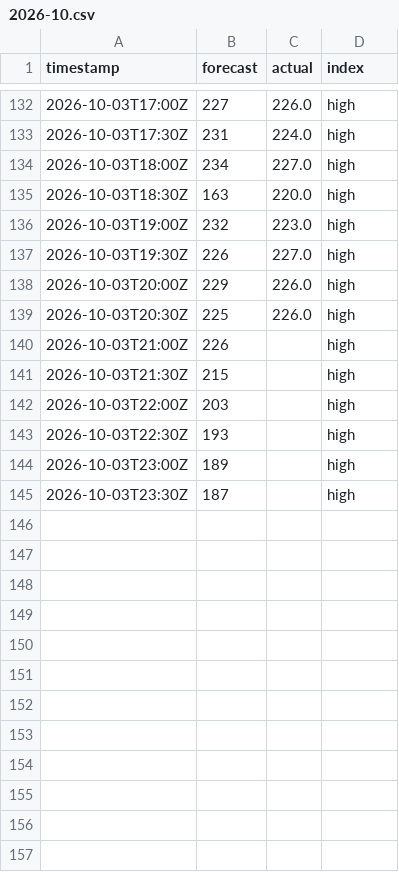
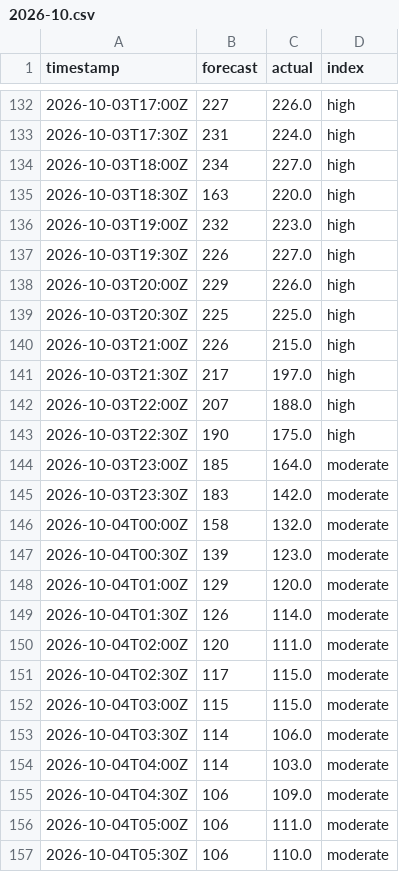
Before and after one commit to sweetluvz/Collectdata, a CSV file: data/energy/gb/carbon_intensity/2026-10.csv, drawn as a sheet; only a part is shown, gaps mark what is left out; the diff covers the shown part only.

```diff
--- a/data/energy/gb/carbon_intensity/2026-10.csv
+++ b/data/energy/gb/carbon_intensity/2026-10.csv
@@ -138,8 +138,20 @@ timestamp,forecast,actual,index
 2026-10-03T20:00Z,229,226.0,high
-2026-10-03T20:30Z,225,226.0,high
-2026-10-03T21:00Z,226,,high
-2026-10-03T21:30Z,215,,high
-2026-10-03T22:00Z,203,,high
-2026-10-03T22:30Z,193,,high
-2026-10-03T23:00Z,189,,high
-2026-10-03T23:30Z,187,,high
+2026-10-03T20:30Z,225,225.0,high
+2026-10-03T21:00Z,226,215.0,high
+2026-10-03T21:30Z,217,197.0,high
+2026-10-03T22:00Z,207,188.0,high
+2026-10-03T22:30Z,190,175.0,high
+2026-10-03T23:00Z,185,164.0,moderate
+2026-10-03T23:30Z,183,142.0,moderate
+2026-10-04T00:00Z,158,132.0,moderate
+2026-10-04T00:30Z,139,123.0,moderate
+2026-10-04T01:00Z,129,120.0,moderate
+2026-10-04T01:30Z,126,114.0,moderate
+2026-10-04T02:00Z,120,111.0,moderate
+2026-10-04T02:30Z,117,115.0,moderate
+2026-10-04T03:00Z,115,115.0,moderate
+2026-10-04T03:30Z,114,106.0,moderate
+2026-10-04T04:00Z,114,103.0,moderate
+2026-10-04T04:30Z,106,109.0,moderate
+2026-10-04T05:00Z,106,111.0,moderate
+2026-10-04T05:30Z,106,110.0,moderate
```
Also changed, not shown: 36 added rows and 15 edited cells elsewhere in this file, data/energy/gb/demand/2026-10.csv, data/energy/gb/generation/2026-10.csv, 2 other files.
